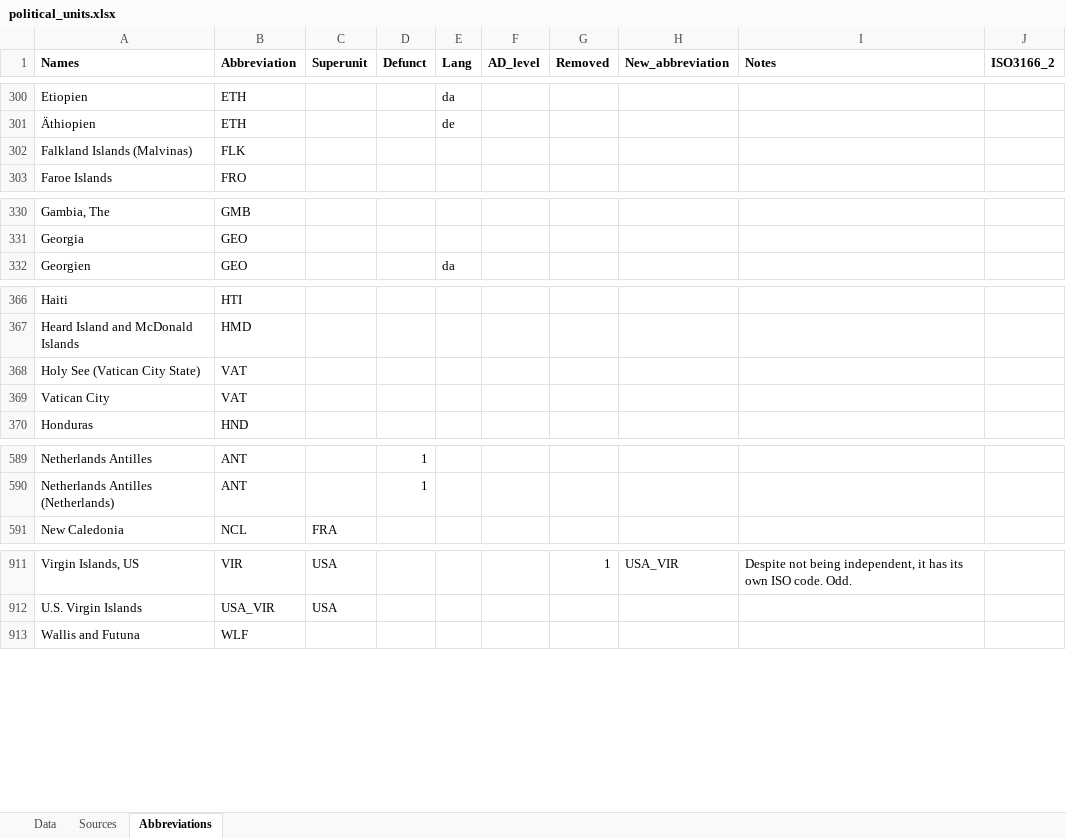
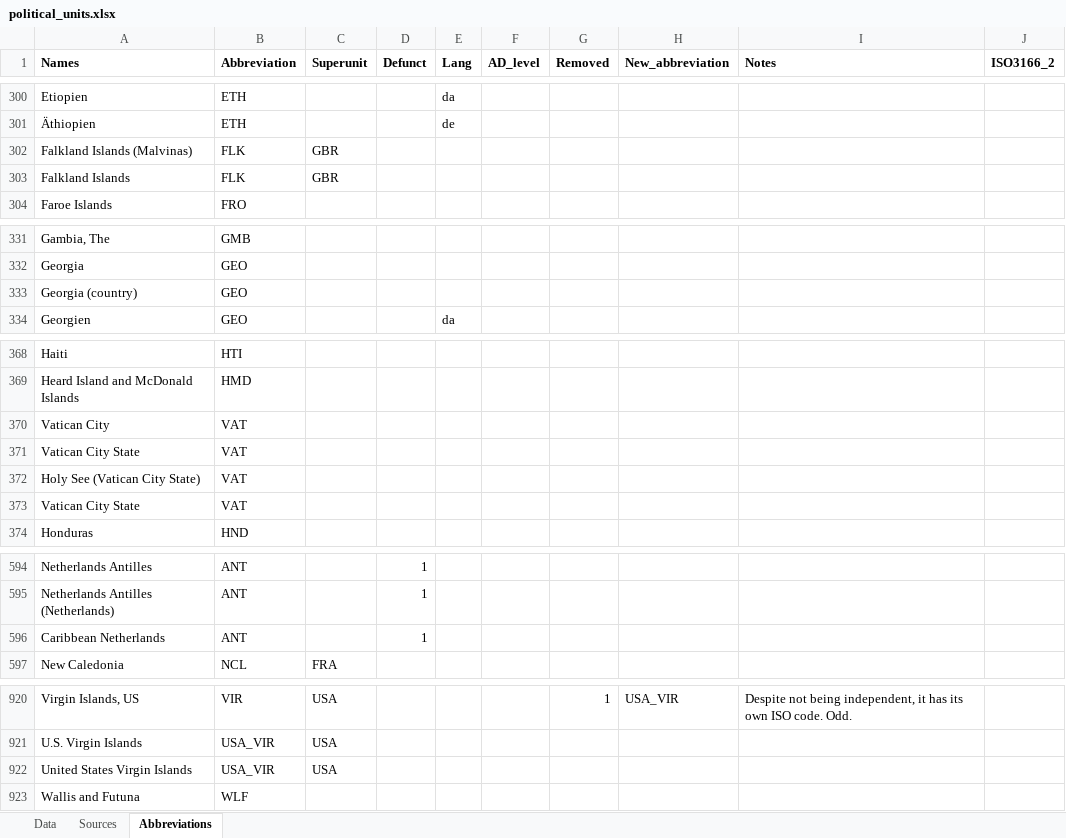
Before and after one commit to Deleetdk/kirkegaard, an Excel workbook: inst/extdata/political_units.xlsx, sheet Abbreviations, drawn as a sheet; only a part is shown, gaps mark what is left out; values as stored, in another font and other column widths than the file's, no borders; addresses are those after the commit; the diff covers the shown part only; the diff names each change by its address in the sheet, - before the commit and + after, or states it on an @@ line.

```diff
--- a/inst/extdata/political_units.xlsx (sheet Abbreviations)
+++ b/inst/extdata/political_units.xlsx (sheet Abbreviations)
-C302 (Superunit): (empty)
+C302 (Superunit): GBR
+row 303: Falkland Islands | FLK | GBR
+row 333: Georgia (country) | GEO
+row 370: Vatican City | VAT
+row 371: Vatican City State | VAT
-A373 (Names): Vatican City
+A373 (Names): Vatican City State
+row 596: Caribbean Netherlands | ANT |  | 1
+row 922: United States Virgin Islands | USA_VIR | USA
```
Also changed, not shown: 4 added rows elsewhere in this sheet, sheet Data, 12 other files.
